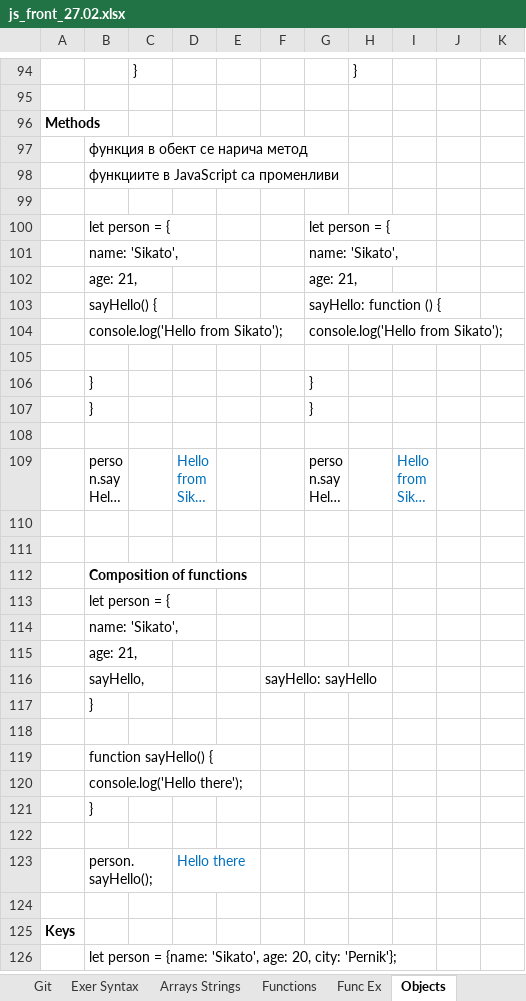
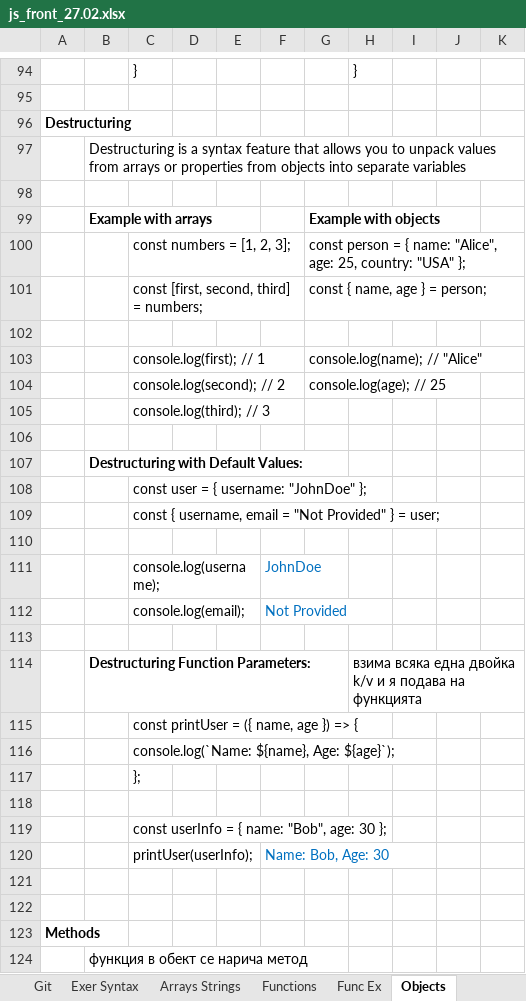
Before and after one commit to Vasil-S-Vasilev/git_test, an Excel workbook: js_front_27.02.xlsx, sheet Objects, drawn as a sheet; only a part is shown, gaps mark what is left out; the shorter side is filled out with more unchanged rows; long unchanged cells end in …; values as stored, in another font and other column widths than the file's, no borders; charts and pictures not drawn; the diff covers the shown part only; the diff names each change by its address in the sheet, - before the commit and + after, or states it on an @@ line.

Commit message:
14.06

```diff
--- a/js_front_27.02.xlsx (sheet Objects)
+++ b/js_front_27.02.xlsx (sheet Objects)
+row 96: Destructuring
+row 97:  | Destructuring is a syntax feature that allows you to unpack values from arrays or properties from objects into separate variables
+row 98: (empty)
+row 99:  | Example with arrays |  |  |  |  | Example with objects
+row 100:  |  | const numbers = [1, 2, 3]; |  |  |  | const person = { name: "Alice", age: 25, country: "USA" };
+row 101:  |  | const [first, second, third] = numbers; |  |  |  | const { name, age } = person;
+row 102: (empty)
+row 103:  |  | console.log(first); // 1 |  |  |  | console.log(name); // "Alice"
+row 104:  |  | console.log(second); // 2 |  |  |  | console.log(age); // 25
+row 105:  |  | console.log(third); // 3
+row 106: (empty)
+row 107:  | Destructuring with Default Values:
+row 108:  |  | const user = { username: "JohnDoe" };
+row 109:  |  | const { username, email = "Not Provided" } = user;
+row 110: (empty)
+row 111:  |  | console.log(username); |  |  | JohnDoe
+row 112:  |  | console.log(email); |  |  | Not Provided
+row 113: (empty)
+row 114:  | Destructuring Function Parameters: |  |  |  |  |  | взима всяка една двойка k/v и я подава на функцията
+row 115:  |  | const printUser = ({ name, age }) => {
+row 116:  |  | console.log(`Name: ${name}, Age: ${age}`);
+row 117:  |  | };
+row 118: (empty)
+row 119:  |  | const userInfo = { name: "Bob", age: 30 };
+row 120:  |  | printUser(userInfo); |  |  | Name: Bob, Age: 30
+row 121: (empty)
+row 122: (empty)
```
Also changed, not shown: 39 added rows elsewhere in this sheet, charts or pictures.
